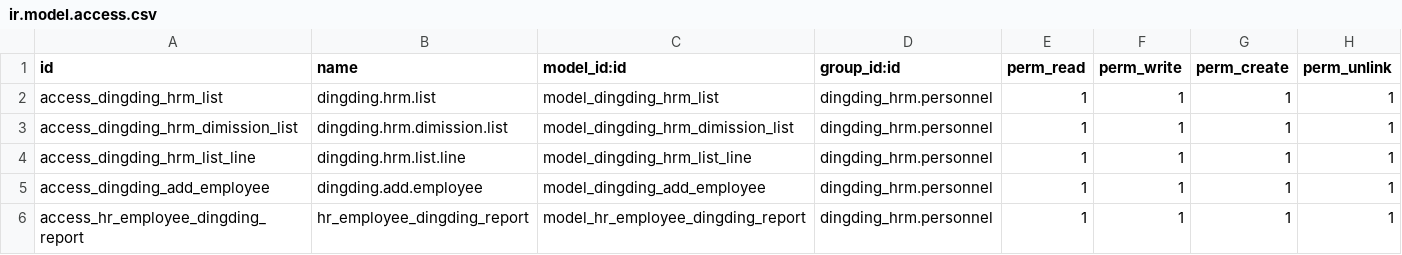
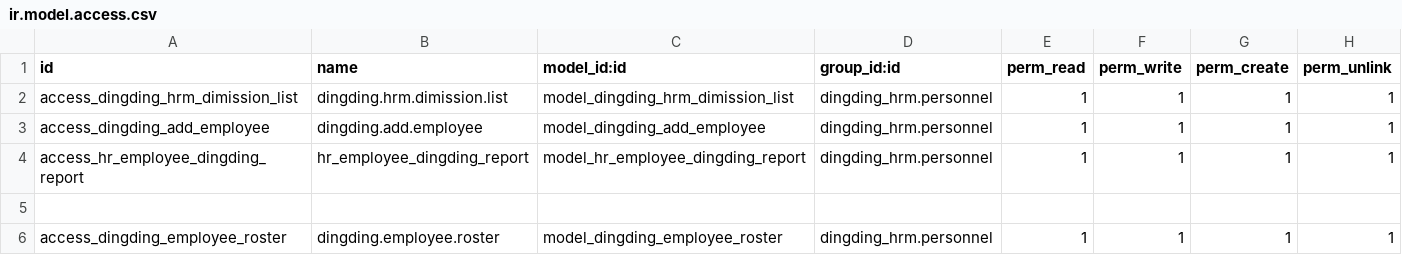
Before and after one commit to cd-feng/odooDingTalk, a CSV file: dingding_hrm/security/ir.model.access.csv, drawn as a sheet; removed rows and columns are numbered as before the commit, all else as after; the diff names each change by its address in the sheet, - before the commit and + after, or states it on an @@ line.

```diff
--- a/dingding_hrm/security/ir.model.access.csv
+++ b/dingding_hrm/security/ir.model.access.csv
-row 2: access_dingding_hrm_list | dingding.hrm.list | model_dingding_hrm_list | dingding_hrm.personnel | 1 | 1 | 1 | 1
-row 4: access_dingding_hrm_list_line | dingding.hrm.list.line | model_dingding_hrm_list_line | dingding_hrm.personnel | 1 | 1 | 1 | 1
+row 5: (empty)
+row 6: access_dingding_employee_roster | dingding.employee.roster | model_dingding_employee_roster | dingding_hrm.personnel | 1 | 1 | 1 | 1
```
Also changed, not shown: 17 other files.
